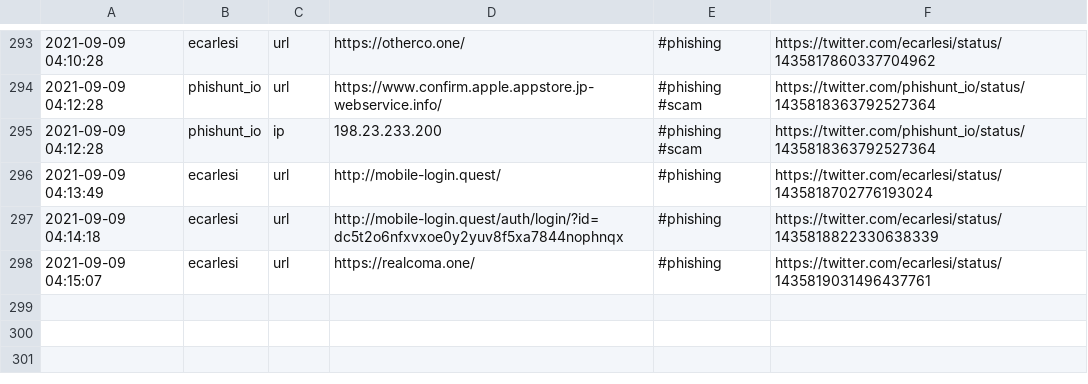
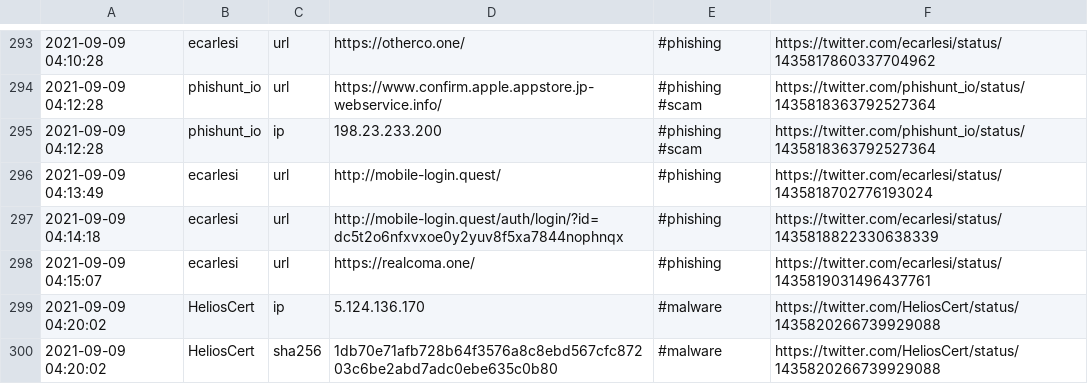
Before and after one commit to Shivammalaviya/TweetFeed, a CSV file: Sep_2021/20210909.csv, drawn as a sheet; only a part is shown, gaps mark what is left out.

```diff
--- a/Sep_2021/20210909.csv
+++ b/Sep_2021/20210909.csv
@@ -298 +298,3 @@
 2021-09-09 04:15:07,ecarlesi,url,https://realcoma.one/,#phishing,https://twitter.com/ecarlesi/status/1435819031496437761
+2021-09-09 04:20:02,HeliosCert,ip,5.124.136.170,#malware,https://twitter.com/HeliosCert/status/1435820266739929088
+2021-09-09 04:20:02,HeliosCert,sha256,1db70e71afb728b64f3576a8c8ebd567cfc87203c6be2abd7adc0ebe635c0b80,#malware,https://twitter.com/HeliosCert/status/1435820266739929088
```
Also changed, not shown: today.csv, week.csv, 3 other files.
